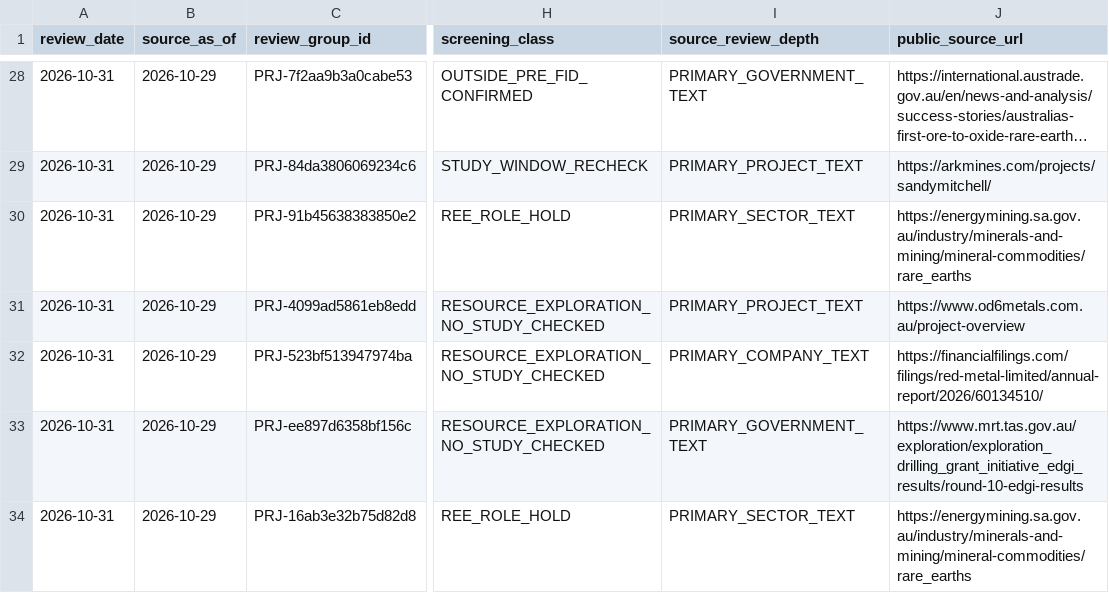
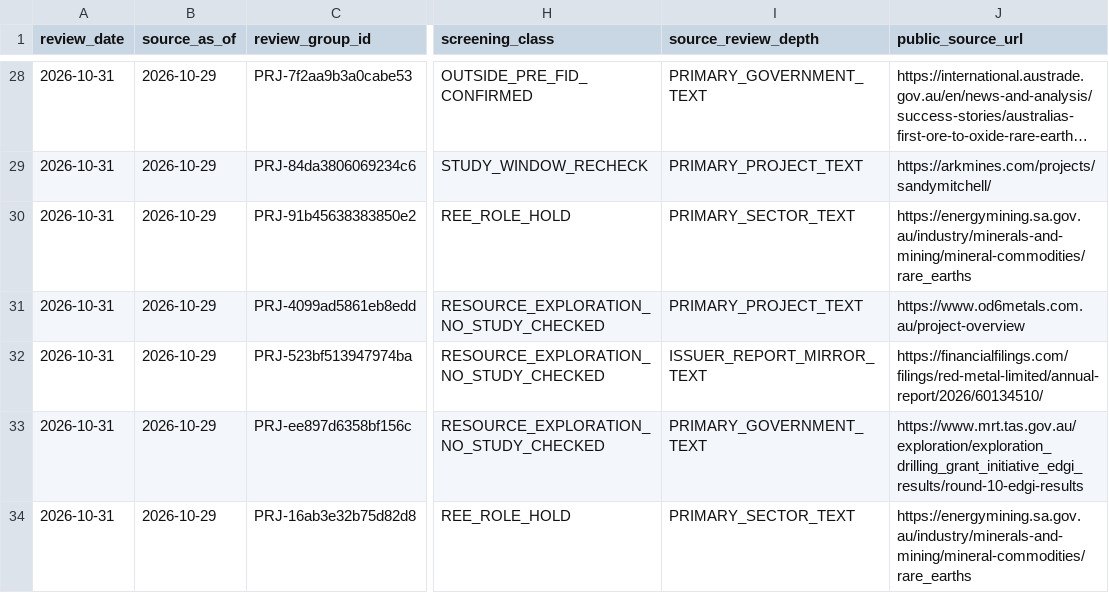
Before and after one commit to lleeoo0611-stack/AU_REE, a CSV file: docs/audits/2026-10-31_project_source_screen_39.csv, drawn as a sheet; only a part is shown, gaps mark what is left out; long unchanged cells end in …; the diff names each change by its address in the sheet, - before the commit and + after, or states it on an @@ line.

Commit message:
research(p0): distinguish mirrored issuer annual report from direct primary publication

```diff
--- a/docs/audits/2026-10-31_project_source_screen_39.csv
+++ b/docs/audits/2026-10-31_project_source_screen_39.csv
-I32 (source_review_depth): PRIMARY_COMPANY_TEXT
+I32 (source_review_depth): ISSUER_REPORT_MIRROR_TEXT
```
